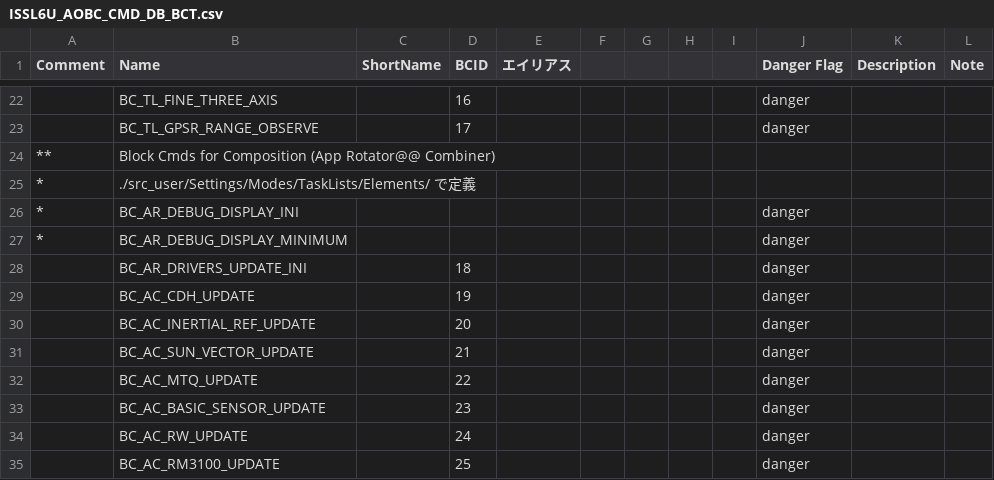
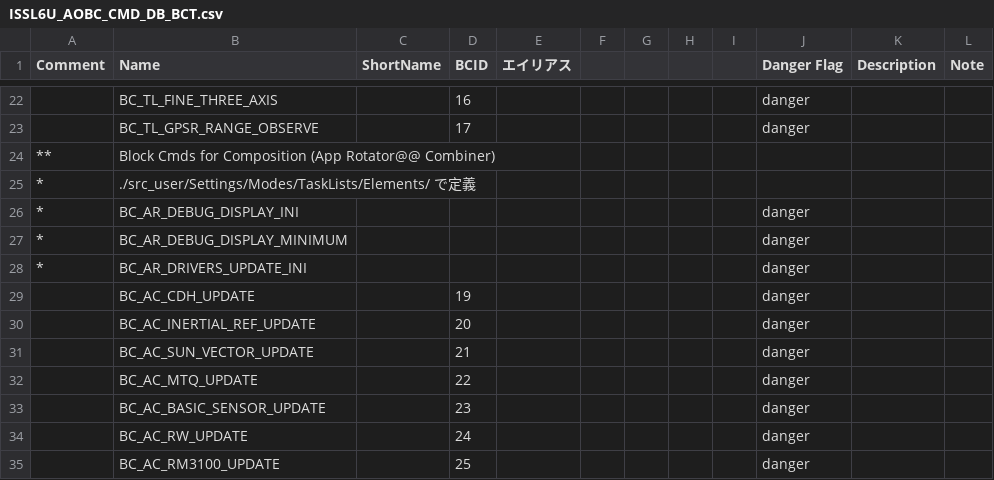
Before and after one commit to ut-issl/c2a-aobc, a CSV file: database/CMD_DB/ISSL6U_AOBC_CMD_DB_BCT.csv, drawn as a sheet; only a part is shown, gaps mark what is left out.

```diff
--- a/database/CMD_DB/ISSL6U_AOBC_CMD_DB_BCT.csv
+++ b/database/CMD_DB/ISSL6U_AOBC_CMD_DB_BCT.csv
@@ -27,3 +27,3 @@ Comment,Name,ShortName,BCID,エイリアス,,,,,Danger Flag,Description,Note
 *,BC_AR_DEBUG_DISPLAY_MINIMUM,,,,,,,,danger,,
-,BC_AR_DRIVERS_UPDATE_INI,,18,,,,,,danger,,
+*,BC_AR_DRIVERS_UPDATE_INI,,,,,,,,danger,,
 ,BC_AC_CDH_UPDATE,,19,,,,,,danger,,
```
Also changed, not shown: 3 other files.
